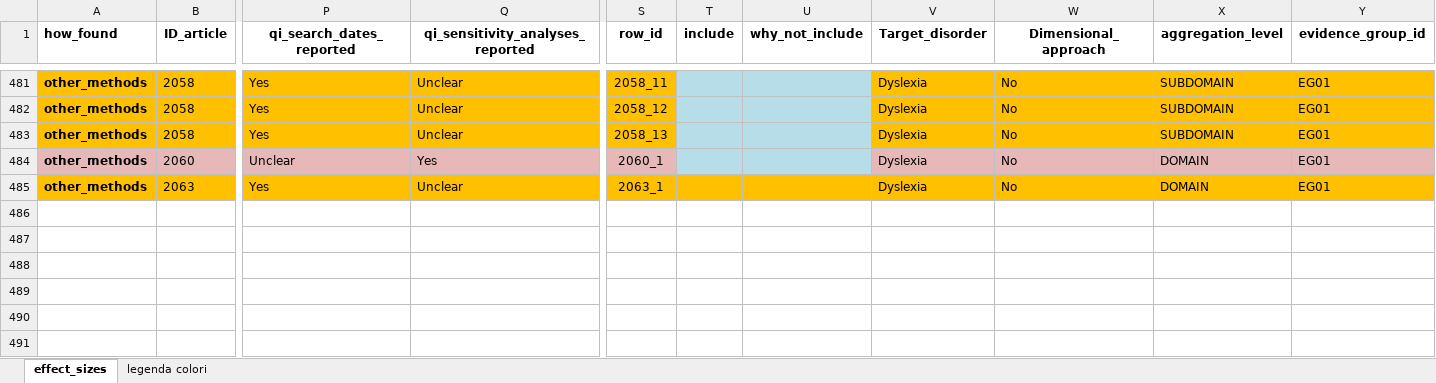
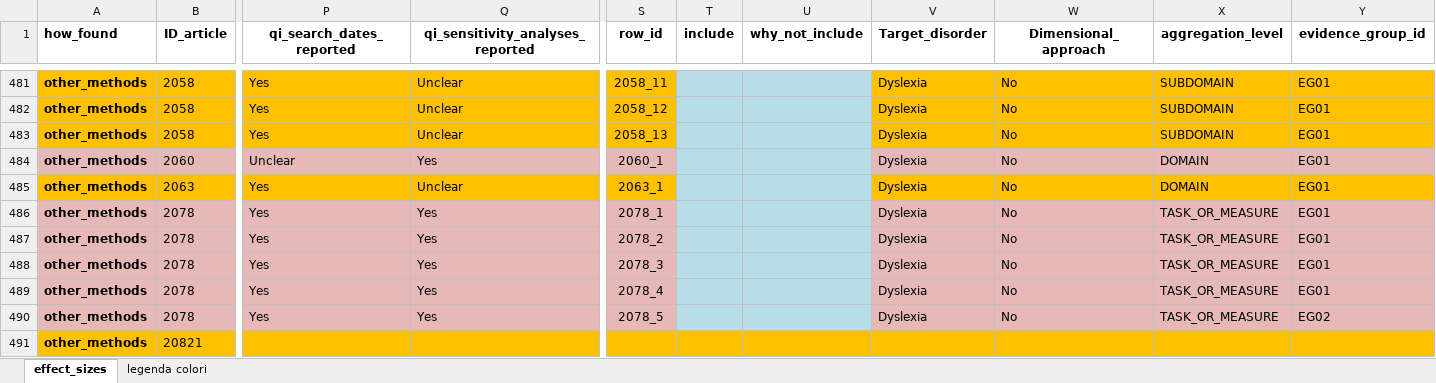
Before and after one commit to EnricoToffalini/Meta-review-cognitive-profiles-ADHD-Dyslexia, an Excel workbook: Data/coded-Dataset.xlsx, sheet effect_sizes, drawn as a sheet; only a part is shown, gaps mark what is left out; values as stored, in another font and other column widths than the file's, no borders; rows hold the shown columns only; the diff names each change by its address in the sheet, - before the commit and + after, or states it on an @@ line.

```diff
--- a/Data/coded-Dataset.xlsx (sheet effect_sizes)
+++ b/Data/coded-Dataset.xlsx (sheet effect_sizes)
-T485:U485 fill: #FFC000
+T485:U485 fill: #B7DEE8
+row 486: other_methods | 2078 | Yes | Yes | 2078_1 |  |  | Dyslexia | No | TASK_OR_MEASURE | EG01
+row 487: other_methods | 2078 | Yes | Yes | 2078_2 |  |  | Dyslexia | No | TASK_OR_MEASURE | EG01
+row 488: other_methods | 2078 | Yes | Yes | 2078_3 |  |  | Dyslexia | No | TASK_OR_MEASURE | EG01
+row 489: other_methods | 2078 | Yes | Yes | 2078_4 |  |  | Dyslexia | No | TASK_OR_MEASURE | EG01
+row 490: other_methods | 2078 | Yes | Yes | 2078_5 |  |  | Dyslexia | No | TASK_OR_MEASURE | EG02
+row 491: other_methods | 20821
```
Also changed, not shown: 1 other file.
